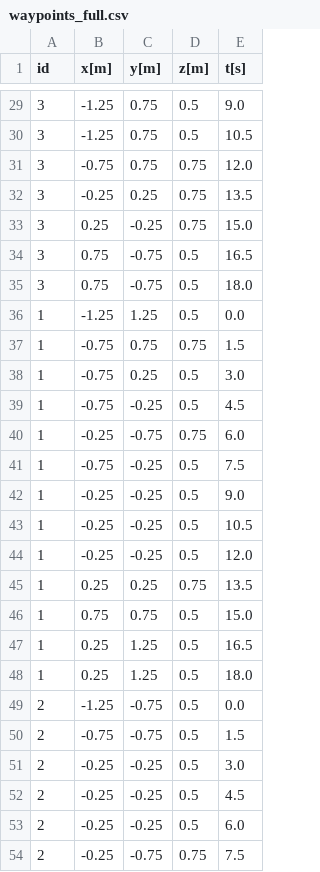
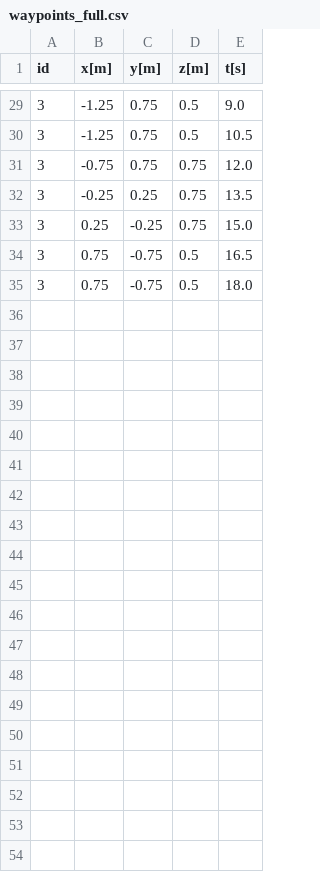
Before and after one commit to pete9936/pyTWTL_ObsAvoid, a CSV file: output/waypoints_full.csv, drawn as a sheet; only a part is shown, gaps mark what is left out; the diff covers the shown part only; the diff names each change by its address in the sheet, - before the commit and + after, or states it on an @@ line.

```diff
--- a/output/waypoints_full.csv
+++ b/output/waypoints_full.csv
-row 36: 1 | -1.25 | 1.25 | 0.5 | 0.0
-row 37: 1 | -0.75 | 0.75 | 0.75 | 1.5
-row 38: 1 | -0.75 | 0.25 | 0.5 | 3.0
-row 39: 1 | -0.75 | -0.25 | 0.5 | 4.5
-row 40: 1 | -0.25 | -0.75 | 0.75 | 6.0
-row 41: 1 | -0.75 | -0.25 | 0.5 | 7.5
-row 42: 1 | -0.25 | -0.25 | 0.5 | 9.0
-row 43: 1 | -0.25 | -0.25 | 0.5 | 10.5
-row 44: 1 | -0.25 | -0.25 | 0.5 | 12.0
-row 45: 1 | 0.25 | 0.25 | 0.75 | 13.5
-row 46: 1 | 0.75 | 0.75 | 0.5 | 15.0
-row 47: 1 | 0.25 | 1.25 | 0.5 | 16.5
-row 48: 1 | 0.25 | 1.25 | 0.5 | 18.0
-row 49: 2 | -1.25 | -0.75 | 0.5 | 0.0
-row 50: 2 | -0.75 | -0.75 | 0.5 | 1.5
-row 51: 2 | -0.25 | -0.25 | 0.5 | 3.0
-row 52: 2 | -0.25 | -0.25 | 0.5 | 4.5
-row 53: 2 | -0.25 | -0.25 | 0.5 | 6.0
-row 54: 2 | -0.25 | -0.75 | 0.75 | 7.5
```
Also changed, not shown: 15 removed rows elsewhere in this file, 36 other files.
